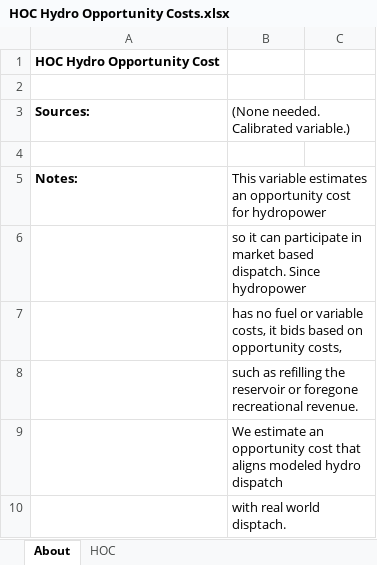
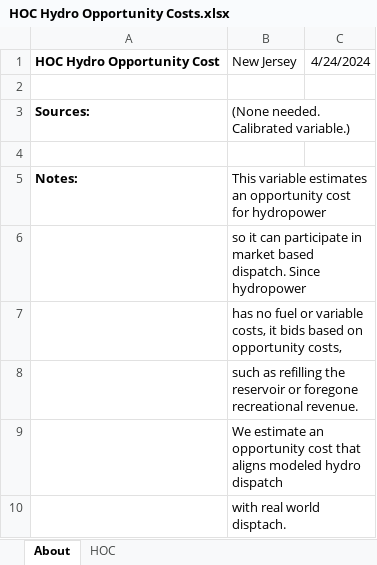
Before and after one commit to EnergyInnovation/eps-newjersey, an Excel workbook: InputData/elec/HOC/HOC Hydro Opportunity Costs.xlsx, sheet About, drawn as a sheet; values as stored, in another font and other column widths than the file's, no borders; removed rows and columns are numbered as before the commit, all else as after; the diff names each change by its address in the sheet, - before the commit and + after, or states it on an @@ line.

```diff
--- a/InputData/elec/HOC/HOC Hydro Opportunity Costs.xlsx (sheet About)
+++ b/InputData/elec/HOC/HOC Hydro Opportunity Costs.xlsx (sheet About)
-row 1: HOC Hydro Opportunity Cost
+row 1: HOC Hydro Opportunity Cost | New Jersey | 4/24/2024
```
Also changed, not shown: sheet HOC, InputData/ctrl-settings/BESHFoFRV/Boolean Elec Suppliers Have Foresight of Future RPS Values.xlsx, 21 other files.
